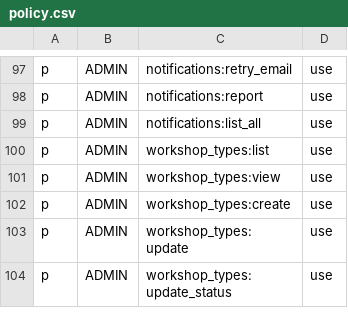
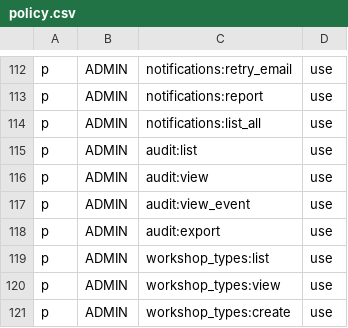
Before and after one commit to Josue-EC16/bellaarte-program, a CSV file: backend/app/security/policy.csv, drawn as a sheet; only a part is shown, gaps mark what is left out; the shorter side is filled out with more unchanged rows; the diff covers the shown part only; the diff names each change by its address in the sheet, - before the commit and + after, or states it on an @@ line.

Commit message:
NUEVOS MÓDULOS EGRESOS, CORTE DE CAJA, REPORTES DE INGRESOS + AUDITORIA DEL SISTEMA

```diff
--- a/backend/app/security/policy.csv
+++ b/backend/app/security/policy.csv
+row 115: p | ADMIN | audit:list | use
+row 116: p | ADMIN | audit:view | use
+row 117: p | ADMIN | audit:view_event | use
+row 118: p | ADMIN | audit:export | use
```
Also changed, not shown: 24 added rows elsewhere in this file, 51 other files.
